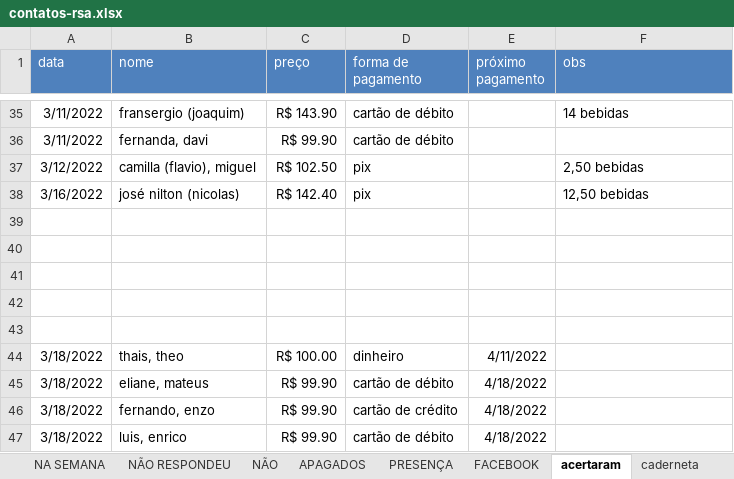
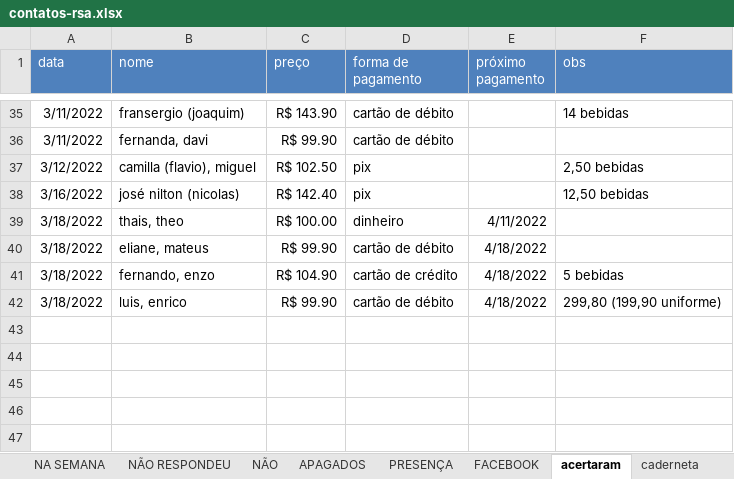
Before and after one commit to paivadaniel/contatos-rsa, an Excel workbook: contatos-rsa.xlsx, sheet acertaram, drawn as a sheet; only a part is shown, gaps mark what is left out; values as stored, in another font and other column widths than the file's, no borders; removed rows and columns are numbered as before the commit, all else as after; the diff names each change by its address in the sheet, - before the commit and + after, or states it on an @@ line.

```diff
--- a/contatos-rsa.xlsx (sheet acertaram)
+++ b/contatos-rsa.xlsx (sheet acertaram)
-row 39: (empty)
-row 40: (empty)
-row 41: (empty)
-row 42: (empty)
-row 43: (empty)
-C41 (preço): R$ 99.90
+C41 (preço): R$ 104.90
-F41 (obs): (empty)
+F41 (obs): 5 bebidas
-F42 (obs): (empty)
+F42 (obs): 299,80 (199,90 uniforme)
```
Also changed, not shown: sheet PRESENÇA, sheet caderneta.
